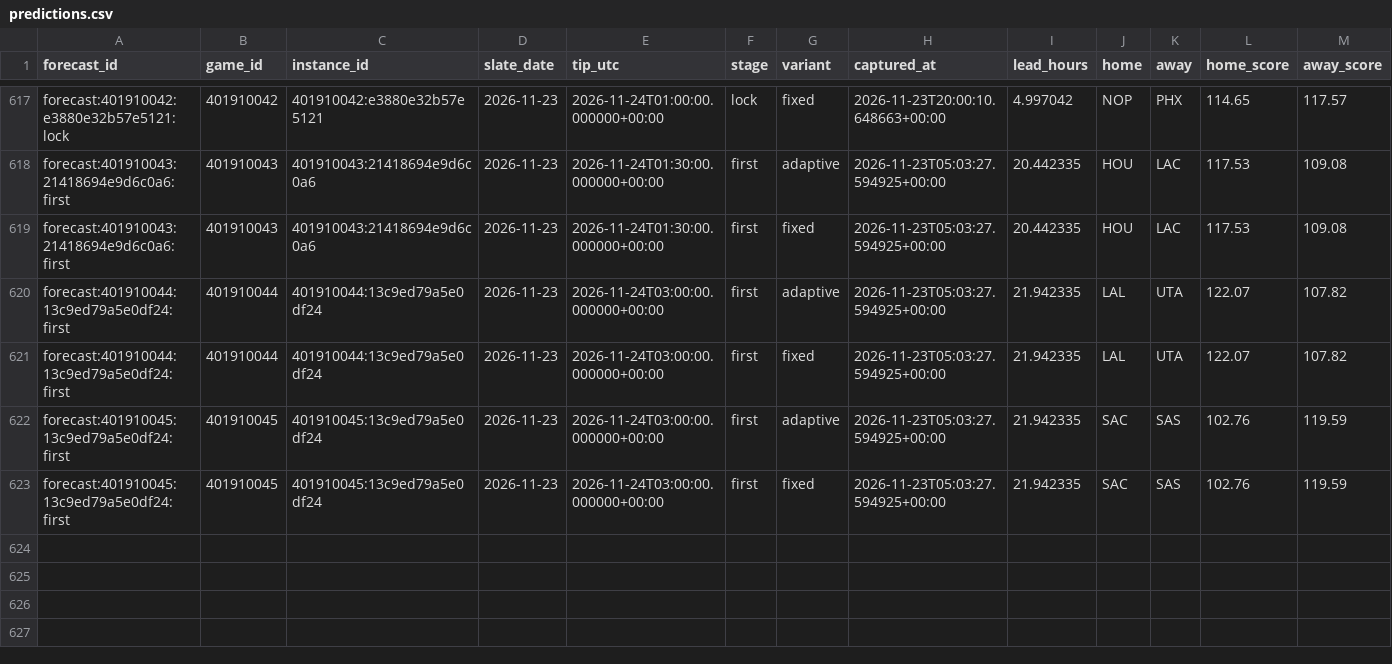
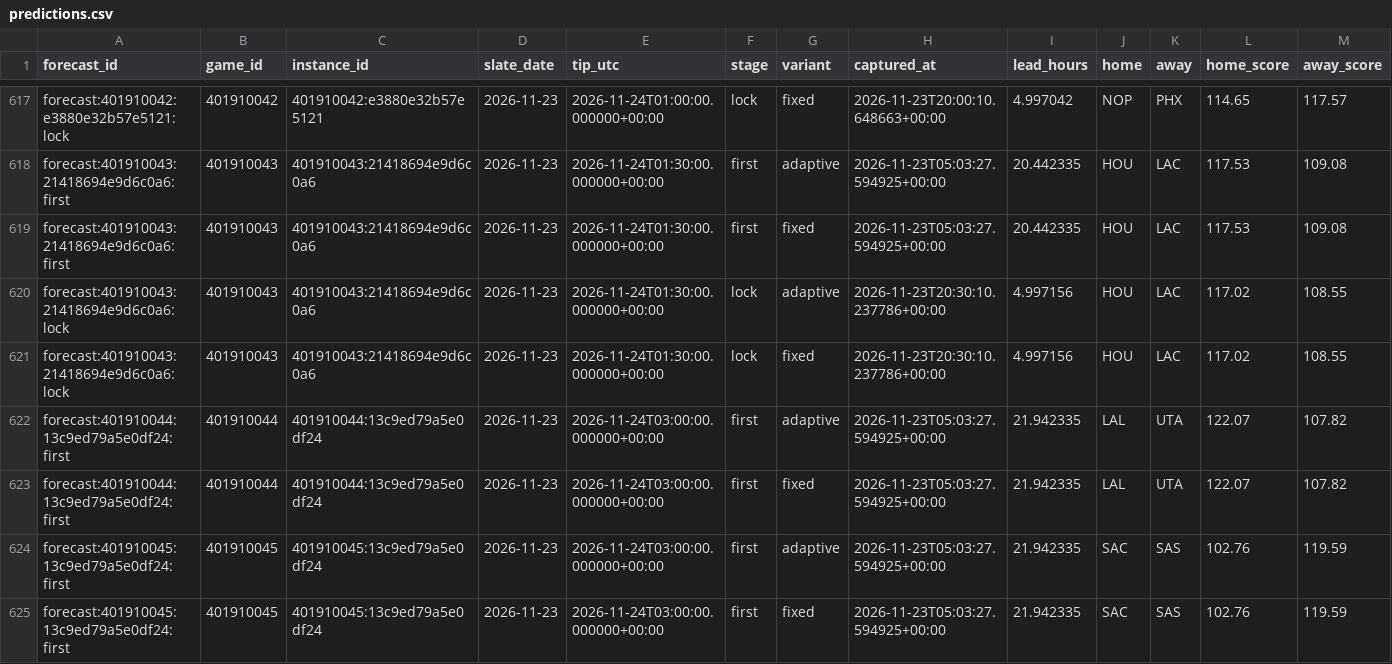
Before and after one commit to Dave356w/NBA-Sleeper-Model, a CSV file: data/predictions.csv, drawn as a sheet; only a part is shown, gaps mark what is left out; rows hold the shown columns only; the diff names each change by its address in the sheet, - before the commit and + after, or states it on an @@ line.

```diff
--- a/data/predictions.csv
+++ b/data/predictions.csv
+row 620: forecast:401910043:21418694e9d6c0a6:lock | 401910043 | 401910043:21418694e9d6c0a6 | 2026-11-23 | 2026-11-24T01:30:00.000000+00:00 | lock | adaptive | 2026-11-23T20:30:10.237786+00:00 | 4.997156 | HOU | LAC | 117.02 | 108.55
+row 621: forecast:401910043:21418694e9d6c0a6:lock | 401910043 | 401910043:21418694e9d6c0a6 | 2026-11-23 | 2026-11-24T01:30:00.000000+00:00 | lock | fixed | 2026-11-23T20:30:10.237786+00:00 | 4.997156 | HOU | LAC | 117.02 | 108.55
```
Also changed, not shown: 2 other files.
